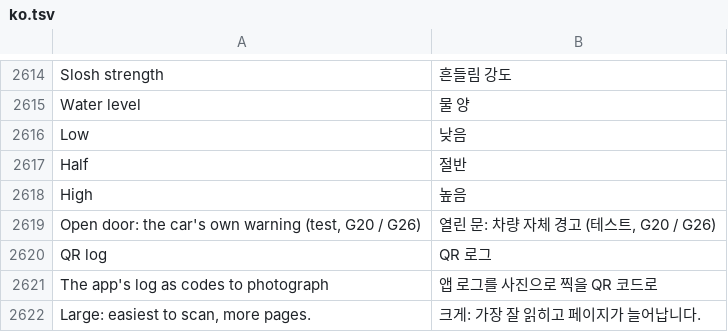
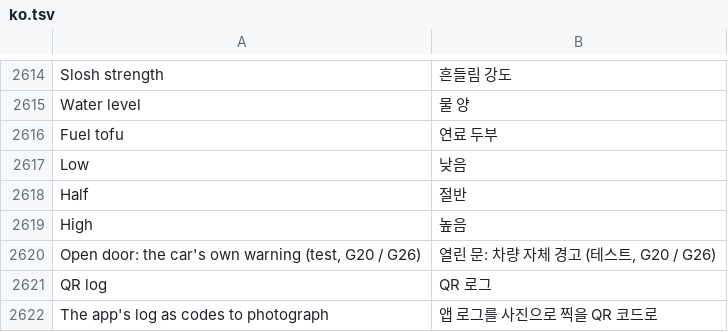
Before and after one commit to akakingj/myapp-id7, a TSV file: kit/runtime/locales/ko.tsv, drawn as a sheet; only a part is shown, gaps mark what is left out; the shorter side is filled out with more unchanged rows; the diff names each change by its address in the sheet, - before the commit and + after, or states it on an @@ line.

```diff
--- a/kit/runtime/locales/ko.tsv
+++ b/kit/runtime/locales/ko.tsv
+row 2616: Fuel tofu | 연료 두부
```
Also changed, not shown: 27 other files.
